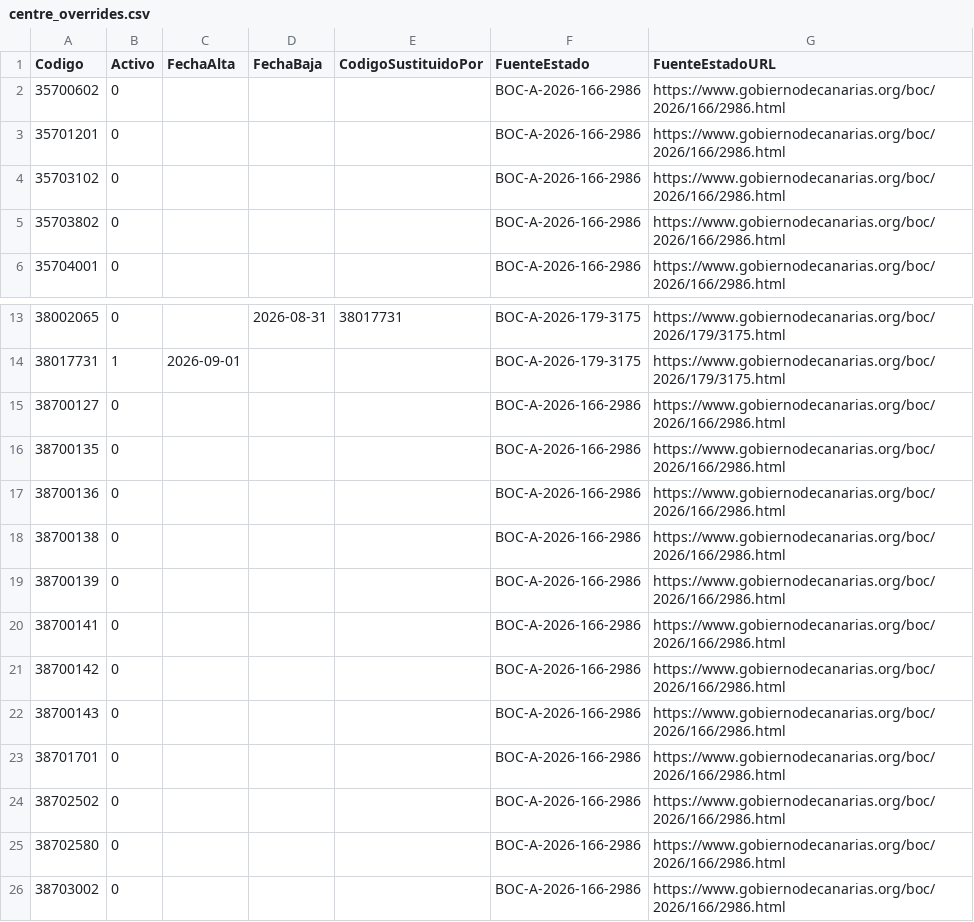
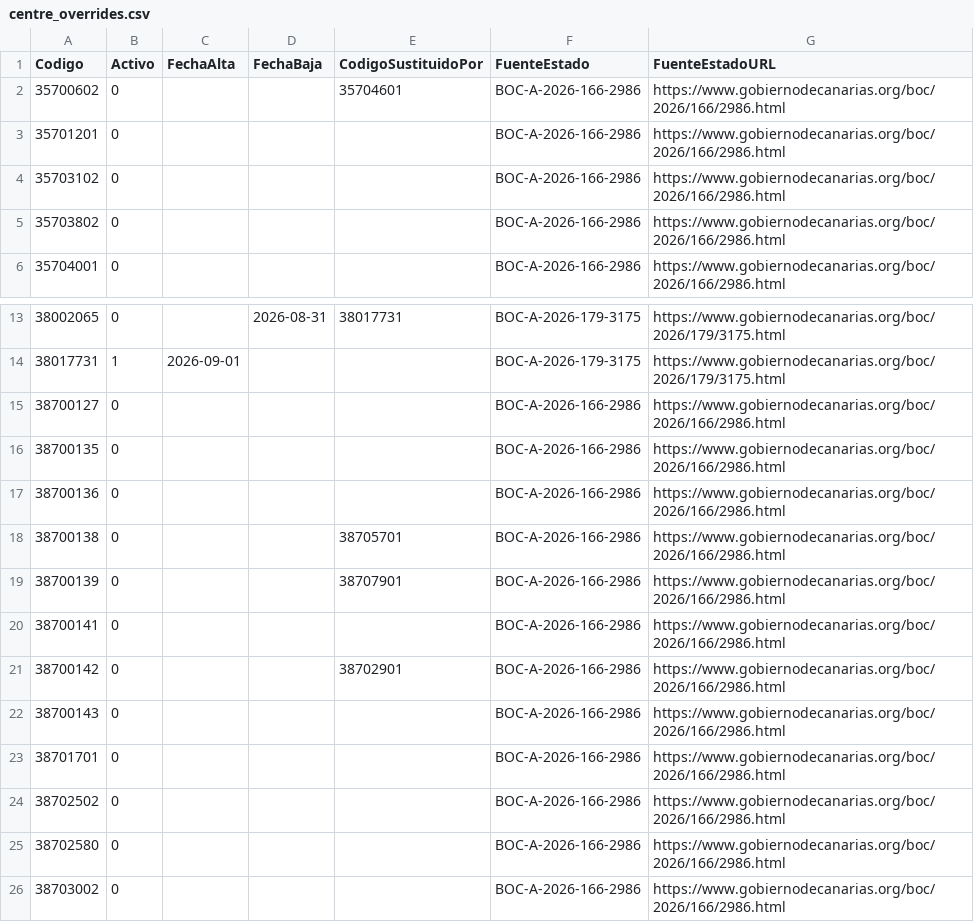
Before and after one commit to ateeducacion/listado-centros-educativos-canarias, a CSV file: data/centre_overrides.csv, drawn as a sheet; only a part is shown, gaps mark what is left out.

Commit message:
Enlazar los CER históricos con su sucesor vigente (#37)
Cuatro CER dados de baja tienen un sucesor claro en la Orden 800/2026
(BOC-A-2026-166-2986): El Hierro, La Gomera y Guía de Isora, con el mismo
nombre e isla, y Antigua-Betancuria, integrado en Puerto del Rosario -
Antigua - Betancuria. Se rellena CodigoSustituidoPor para que el registro
antiguo remita al vigente.

```diff
--- a/data/centre_overrides.csv
+++ b/data/centre_overrides.csv
@@ -1,3 +1,3 @@
 Codigo,Activo,FechaAlta,FechaBaja,CodigoSustituidoPor,FuenteEstado,FuenteEstadoURL
-35700602,0,,,,BOC-A-2026-166-2986,https://www.gobiernodecanarias.org/boc/2026/166/2986.html
+35700602,0,,,35704601,BOC-A-2026-166-2986,https://www.gobiernodecanarias.org/boc/2026/166/2986.html
 35701201,0,,,,BOC-A-2026-166-2986,https://www.gobiernodecanarias.org/boc/2026/166/2986.html
@@ -17,6 +17,6 @@ Codigo,Activo,FechaAlta,FechaBaja,CodigoSustituidoPor,FuenteEstado,FuenteEstadoU
 38700136,0,,,,BOC-A-2026-166-2986,https://www.gobiernodecanarias.org/boc/2026/166/2986.html
-38700138,0,,,,BOC-A-2026-166-2986,https://www.gobiernodecanarias.org/boc/2026/166/2986.html
-38700139,0,,,,BOC-A-2026-166-2986,https://www.gobiernodecanarias.org/boc/2026/166/2986.html
+38700138,0,,,38705701,BOC-A-2026-166-2986,https://www.gobiernodecanarias.org/boc/2026/166/2986.html
+38700139,0,,,38707901,BOC-A-2026-166-2986,https://www.gobiernodecanarias.org/boc/2026/166/2986.html
 38700141,0,,,,BOC-A-2026-166-2986,https://www.gobiernodecanarias.org/boc/2026/166/2986.html
-38700142,0,,,,BOC-A-2026-166-2986,https://www.gobiernodecanarias.org/boc/2026/166/2986.html
+38700142,0,,,38702901,BOC-A-2026-166-2986,https://www.gobiernodecanarias.org/boc/2026/166/2986.html
 38700143,0,,,,BOC-A-2026-166-2986,https://www.gobiernodecanarias.org/boc/2026/166/2986.html
```
Also changed, not shown: 2 other files.
